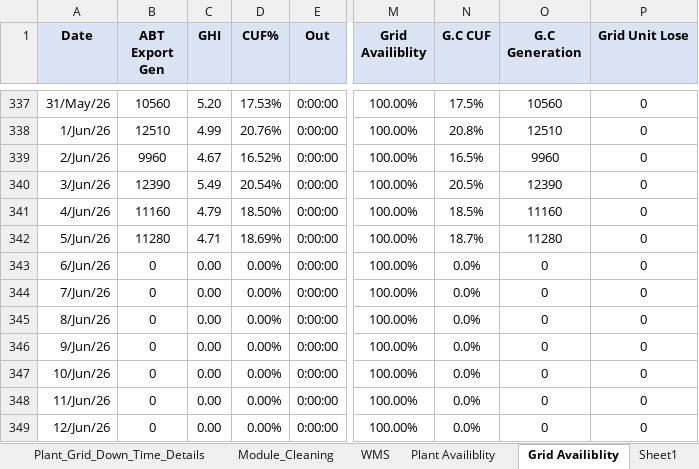
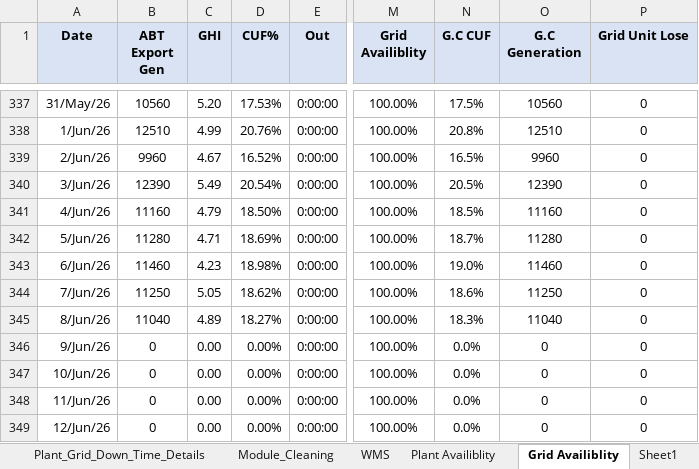
Before and after one commit to Harshilp56/dgr-performance-dashboard, an Excel workbook: data/DGR_Mandodara_FY25_26.xlsx, sheet Grid Availiblity, drawn as a sheet; only a part is shown, gaps mark what is left out; values as stored, in another font and other column widths than the file's, no borders; the diff names each change by its address in the sheet, - before the commit and + after, or states it on an @@ line.

```diff
--- a/data/DGR_Mandodara_FY25_26.xlsx (sheet Grid Availiblity)
+++ b/data/DGR_Mandodara_FY25_26.xlsx (sheet Grid Availiblity)
-B343 (ABT Export Gen): 0
+B343 (ABT Export Gen): 11460
-C343 (GHI): 0.00
+C343 (GHI): 4.23
-D343 (CUF%): 0.00%
+D343 (CUF%): 18.98%
-N343 (G.C CUF): 0.0%
+N343 (G.C CUF): 19.0%
-O343 (G.C Generation): 0
+O343 (G.C Generation): 11460
-B344 (ABT Export Gen): 0
+B344 (ABT Export Gen): 11250
-C344 (GHI): 0.00
+C344 (GHI): 5.05
-D344 (CUF%): 0.00%
+D344 (CUF%): 18.62%
-N344 (G.C CUF): 0.0%
+N344 (G.C CUF): 18.6%
-O344 (G.C Generation): 0
+O344 (G.C Generation): 11250
-B345 (ABT Export Gen): 0
+B345 (ABT Export Gen): 11040
-C345 (GHI): 0.00
+C345 (GHI): 4.89
-D345 (CUF%): 0.00%
+D345 (CUF%): 18.27%
-N345 (G.C CUF): 0.0%
+N345 (G.C CUF): 18.3%
-O345 (G.C Generation): 0
+O345 (G.C Generation): 11040
```
Also changed, not shown: sheet Plant Availiblity, sheet Data_Entry, sheet DGR, sheet Invt_Analysis_Gen_Per_KW &_PR, sheet E-Mail_Copy, sheet Module_Cleaning, 1 more sheet, data/DGR_Devki_Galol_FY25_26.xlsx, data/DGR_Kanza_FY25_26.xlsx, 1 other file.
